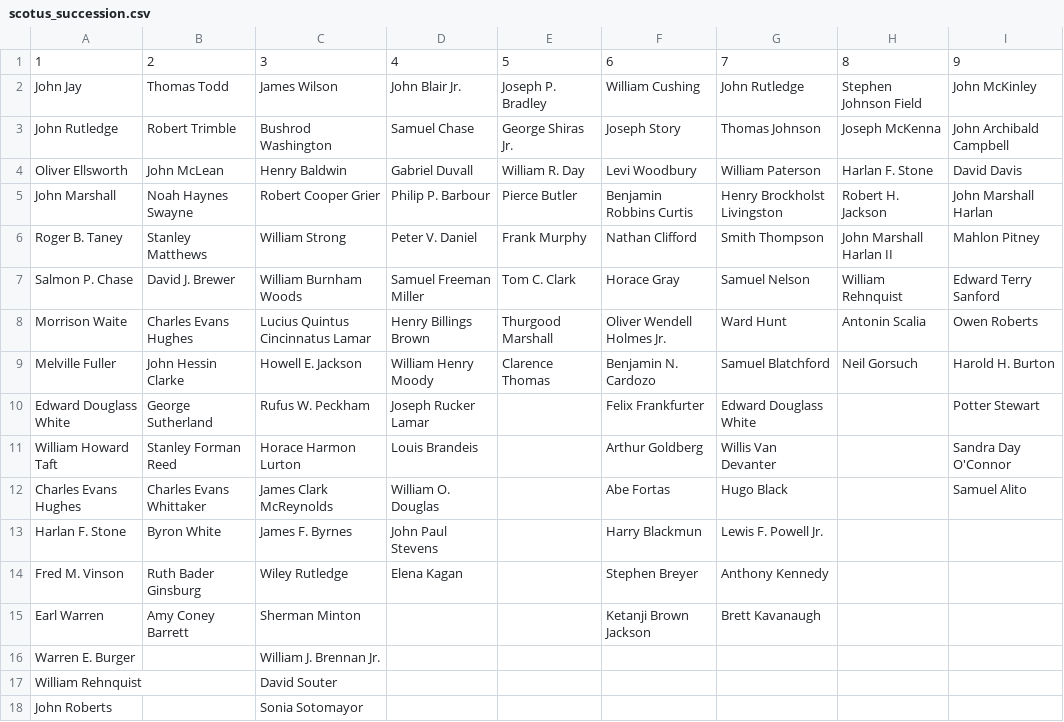
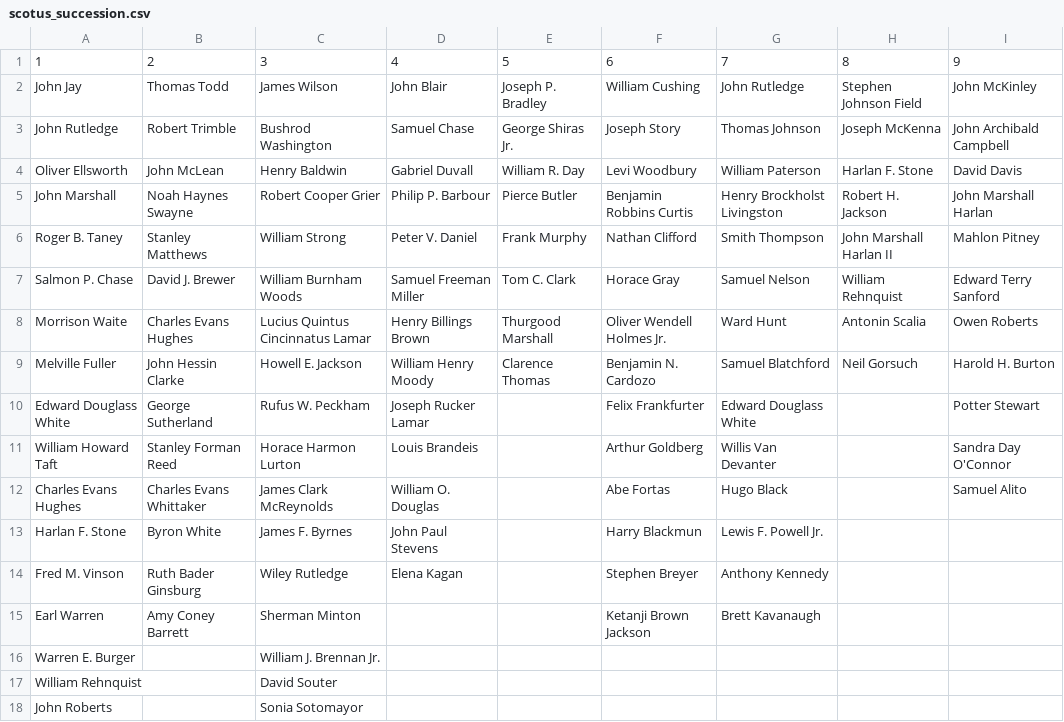
Before and after one commit to zhangj-brennan/termLimits, a CSV file: scotus_succession.csv, drawn as a sheet; the diff names each change by its address in the sheet, - before the commit and + after, or states it on an @@ line.

```diff
--- a/scotus_succession.csv
+++ b/scotus_succession.csv
-D2: John Blair Jr.
+D2: John Blair
```
Also changed, not shown: 1 other file.
